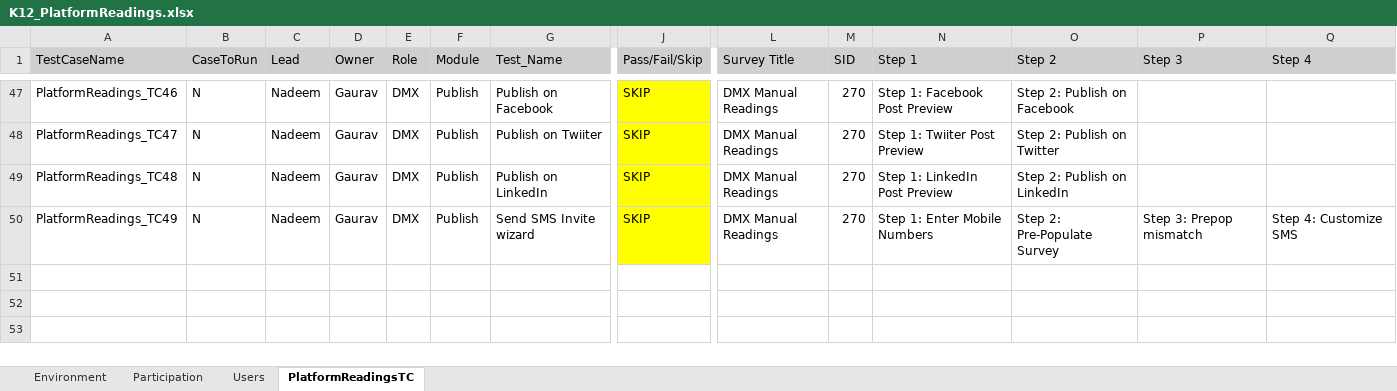
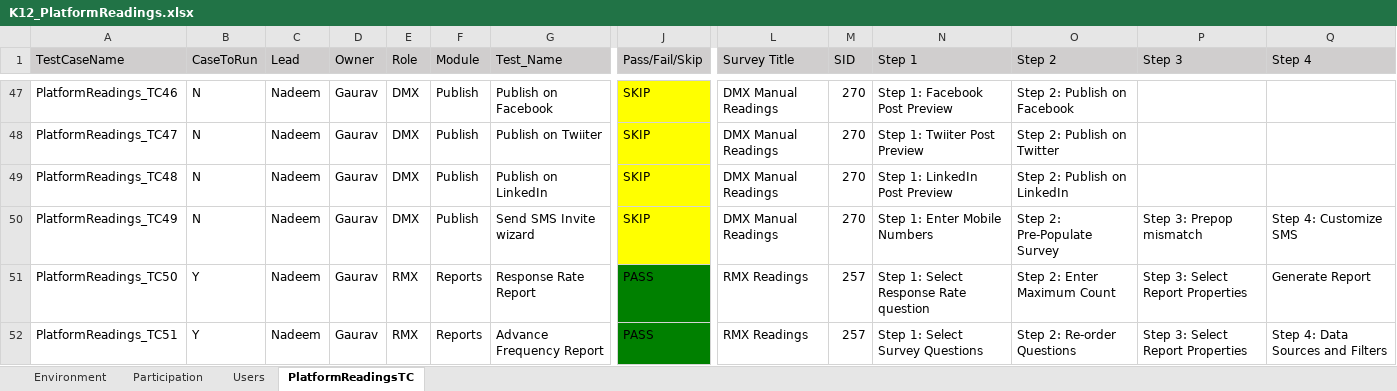
Before and after one commit to numankureshi/AuroraV2, an Excel workbook: Engage/K12-Performance/src/main/resources/excelfiles/K12_PlatformReadings.xlsx, sheet PlatformReadingsTC, drawn as a sheet; only a part is shown, gaps mark what is left out; values as stored, in another font and other column widths than the file's, no borders; rows hold the shown columns only; the diff names each change by its address in the sheet, - before the commit and + after, or states it on an @@ line.

```diff
--- a/Engage/K12-Performance/src/main/resources/excelfiles/K12_PlatformReadings.xlsx (sheet PlatformReadingsTC)
+++ b/Engage/K12-Performance/src/main/resources/excelfiles/K12_PlatformReadings.xlsx (sheet PlatformReadingsTC)
+row 51: PlatformReadings_TC50 | Y | Nadeem | Gaurav | RMX | Reports | Response Rate Report | PASS | RMX Readings | 257 | Step 1: Select Response Rate question | Step 2: Enter Maximum Count | Step 3: Select Report Properties | Generate Report
+row 52: PlatformReadings_TC51 | Y | Nadeem | Gaurav | RMX | Reports | Advance Frequency Report | PASS | RMX Readings | 257 | Step 1: Select Survey Questions | Step 2: Re-order Questions | Step 3: Select Report Properties | Step 4: Data Sources and Filters
```
Also changed, not shown: Engage/Engage-Performance/src/main/resources/excelfiles/Engage_PlatformReadings.xlsx, Engage/Sogo-Performance/src/main/resources/excelfiles/Sogo_PlatformReadings.xlsx, 8 other files.
